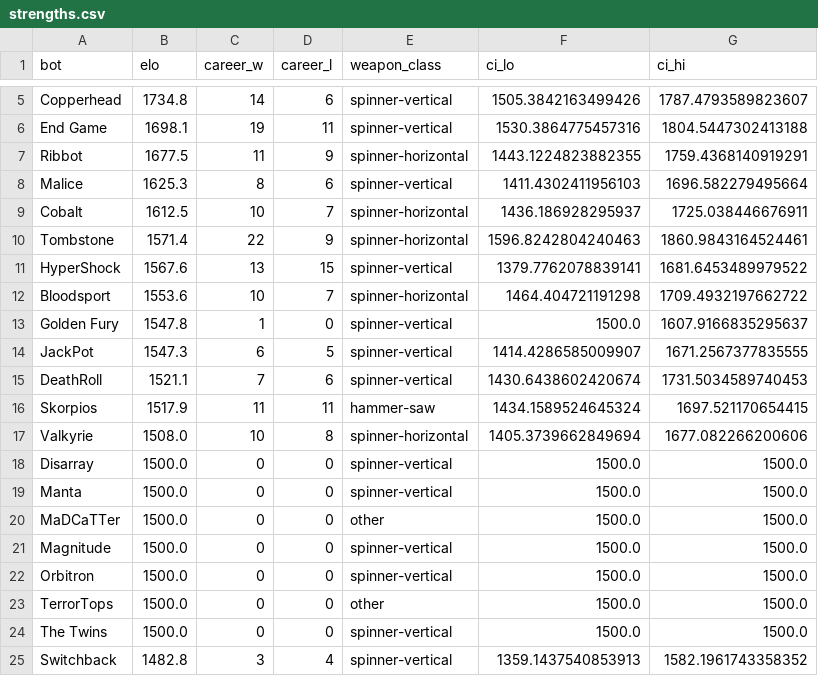
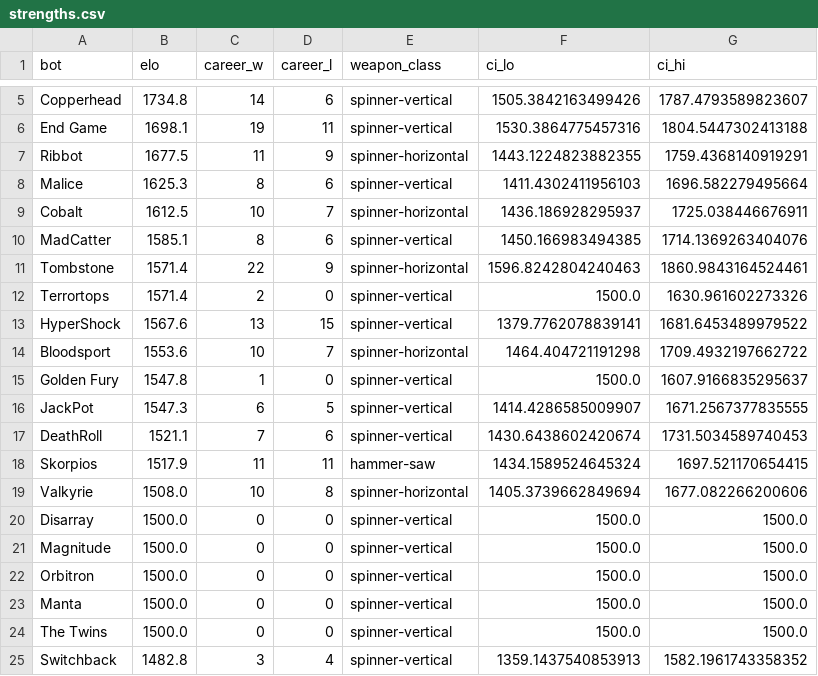
Before and after one commit to Yazan-O/battlebots-pit-boss, a CSV file: data/predictions/strengths.csv, drawn as a sheet; only a part is shown, gaps mark what is left out.

Commit message:
PRE-REGISTERED: week 2 predictions (episode 102, airs 2026-07-09) — Skorpios 53% over Manta, MadCatter 52% over Tombstone, Copperhead 75% over JackPot. This commit timestamp is the proof.

```diff
--- a/data/predictions/strengths.csv
+++ b/data/predictions/strengths.csv
@@ -9,3 +9,5 @@ Malice,1625.3,8,6,spinner-vertical,1411.4302411956103,1696.582279495664
 Cobalt,1612.5,10,7,spinner-horizontal,1436.186928295937,1725.038446676911
+MadCatter,1585.1,8,6,spinner-vertical,1450.166983494385,1714.1369263404076
 Tombstone,1571.4,22,9,spinner-horizontal,1596.8242804240463,1860.9843164524461
+Terrortops,1571.4,2,0,spinner-vertical,1500.0,1630.961602273326
 HyperShock,1567.6,13,15,spinner-vertical,1379.7762078839141,1681.6453489979522
@@ -18,7 +20,5 @@ Valkyrie,1508.0,10,8,spinner-horizontal,1405.3739662849694,1677.082266200606
 Disarray,1500.0,0,0,spinner-vertical,1500.0,1500.0
-Manta,1500.0,0,0,spinner-vertical,1500.0,1500.0
-MaDCaTTer,1500.0,0,0,other,1500.0,1500.0
 Magnitude,1500.0,0,0,spinner-vertical,1500.0,1500.0
 Orbitron,1500.0,0,0,spinner-vertical,1500.0,1500.0
-TerrorTops,1500.0,0,0,other,1500.0,1500.0
+Manta,1500.0,0,0,spinner-vertical,1500.0,1500.0
 The Twins,1500.0,0,0,spinner-vertical,1500.0,1500.0
```
Also changed, not shown: data/predictions/week_01.csv, 4 other files.
